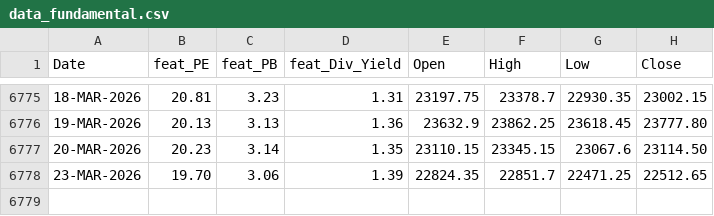
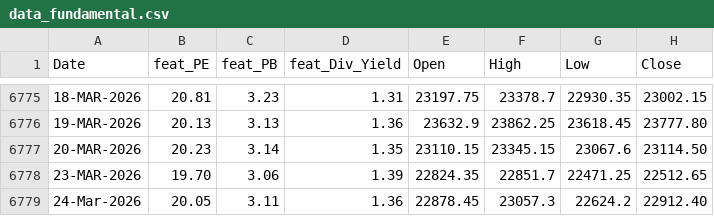
Before and after one commit to anirbanghoshsbi/.github.io, a CSV file: work/ml/data_fundamental.csv, drawn as a sheet; only a part is shown, gaps mark what is left out; the diff names each change by its address in the sheet, - before the commit and + after, or states it on an @@ line.

```diff
--- a/work/ml/data_fundamental.csv
+++ b/work/ml/data_fundamental.csv
+row 6779: 24-Mar-2026 | 20.05 | 3.11 | 1.36 | 22878.45 | 23057.3 | 22624.2 | 22912.40
```
